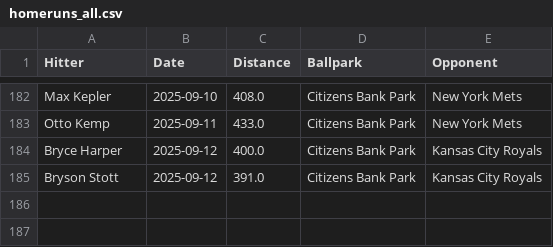
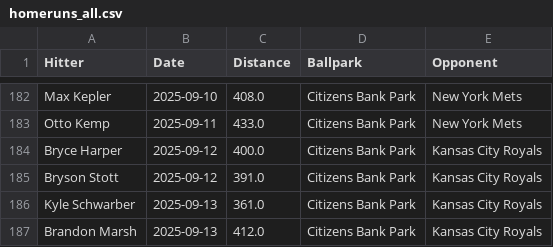
Before and after one commit to dlempa/phillies-stats, a CSV file: data/homeruns_all.csv, drawn as a sheet; only a part is shown, gaps mark what is left out; the diff names each change by its address in the sheet, - before the commit and + after, or states it on an @@ line.

```diff
--- a/data/homeruns_all.csv
+++ b/data/homeruns_all.csv
+row 186: Kyle Schwarber | 2025-09-13 | 361.0 | Citizens Bank Park | Kansas City Royals
+row 187: Brandon Marsh | 2025-09-13 | 412.0 | Citizens Bank Park | Kansas City Royals
```
